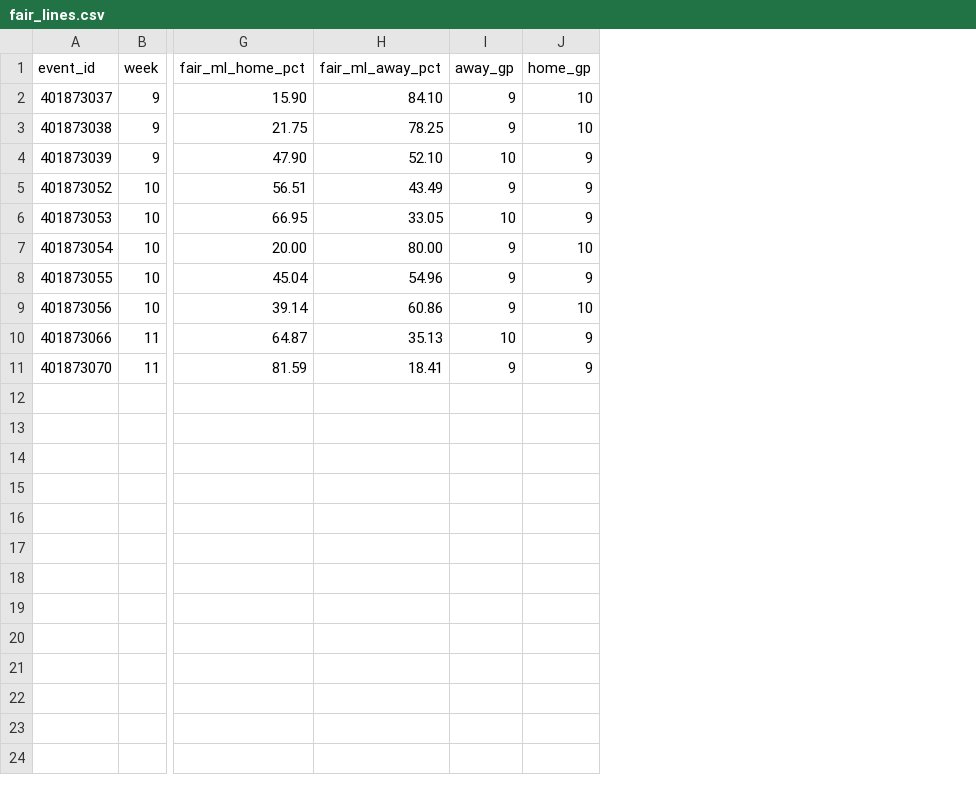
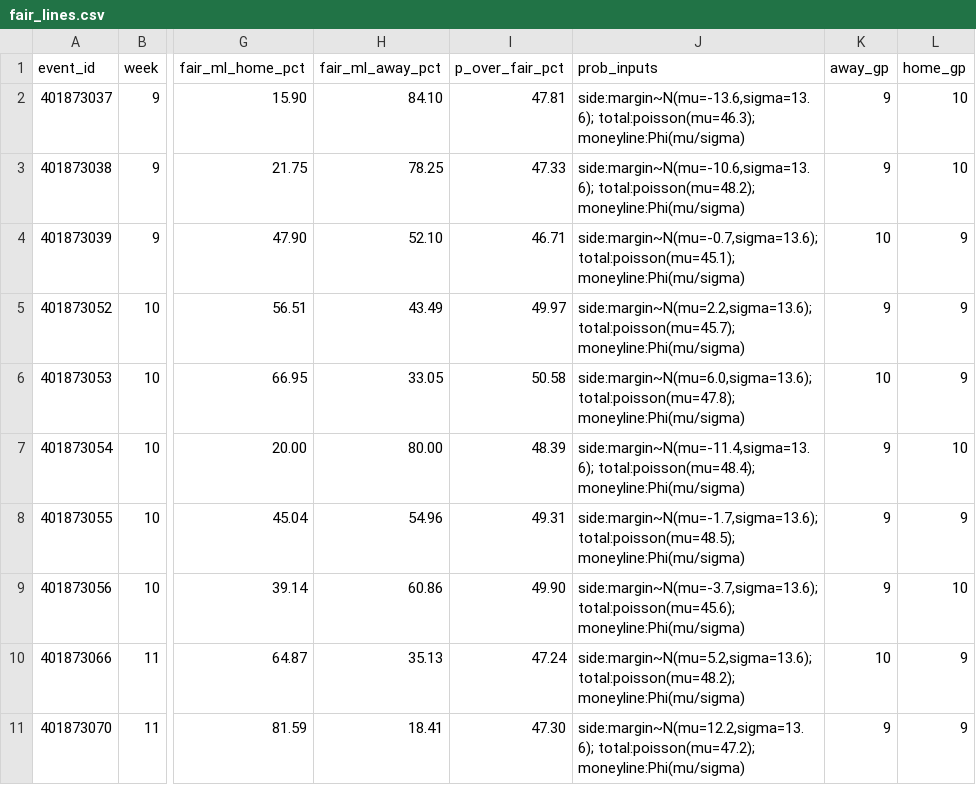
Before and after one commit to karagemop466-tech/X4, a CSV file: data/ops/fair_lines.csv, drawn as a sheet; only a part is shown, gaps mark what is left out; the diff names each change by its address in the sheet, - before the commit and + after, or states it on an @@ line.

Commit message:
data: store every model output as a probability plus its inputs (T71/E5)
- fair_market_difference.csv: prob_dist/prob_mu/prob_sigma/prob_event and the
  model probability of each fixed event at open and close; raw official results
  (result_margin/result_total) on every settled row; the total-row result column
  now resolves against the captured line (was: compared to 0, always 'over')
- fair_lines.csv: p_over_fair_pct (total output at its own fair number) and
  prob_inputs; model_card.json: probability_outputs spec
- scores_brier.csv (new): per-market Brier of the model vs the de-vigged
  captured price; gates.csv G4 now reports these numbers instead of 'not computed'
- escrow.csv: forward ledger carries the probabilities and both entry prices

24 settled rows re-derived against the official game log (data/games-2026.csv):
0 mismatches. 13/13 regression tests pass.

Co-authored-by: arena-agent <297053741+arena-agent@users.noreply.github.com>

```diff
--- a/data/ops/fair_lines.csv
+++ b/data/ops/fair_lines.csv
+column I (p_over_fair_pct), rows 2-11: 47.81 | 47.33 | 46.71 | 49.97 | 50.58 | 48.39 | 49.31 | 49.90 | 47.24 | 47.30
+column J (prob_inputs), rows 2-11: side:margin~N(mu=-13.6,sigma=13.6); total:poisson(mu=46.3); moneyline:Phi(mu/sigma) | side:margin~N(mu=-10.6,sigma=13.6); total:poisson(mu=48.2); moneyline:Phi(mu/sigma) | side:margin~N(mu=-0.7,sigma=13.6); total:poisson(mu=45.1); moneyline:Phi(mu/sigma) | side:margin~N(mu=2.2,sigma=13.6); total:poisson(mu=45.7); moneyline:Phi(mu/sigma) | side:margin~N(mu=6.0,sigma=13.6); total:poisson(mu=47.8); moneyline:Phi(mu/sigma) | side:margin~N(mu=-11.4,sigma=13.6); total:poisson(mu=48.4); moneyline:Phi(mu/sigma) | side:margin~N(mu=-1.7,sigma=13.6); total:poisson(mu=48.5); moneyline:Phi(mu/sigma) | side:margin~N(mu=-3.7,sigma=13.6); total:poisson(mu=45.6); moneyline:Phi(mu/sigma) | side:margin~N(mu=5.2,sigma=13.6); total:poisson(mu=48.2); moneyline:Phi(mu/sigma) | side:margin~N(mu=12.2,sigma=13.6); total:poisson(mu=47.2); moneyline:Phi(mu/sigma)
```
Also changed, not shown: data/ops/escrow.csv, data/ops/fair_market_difference.csv, 3 other files.
